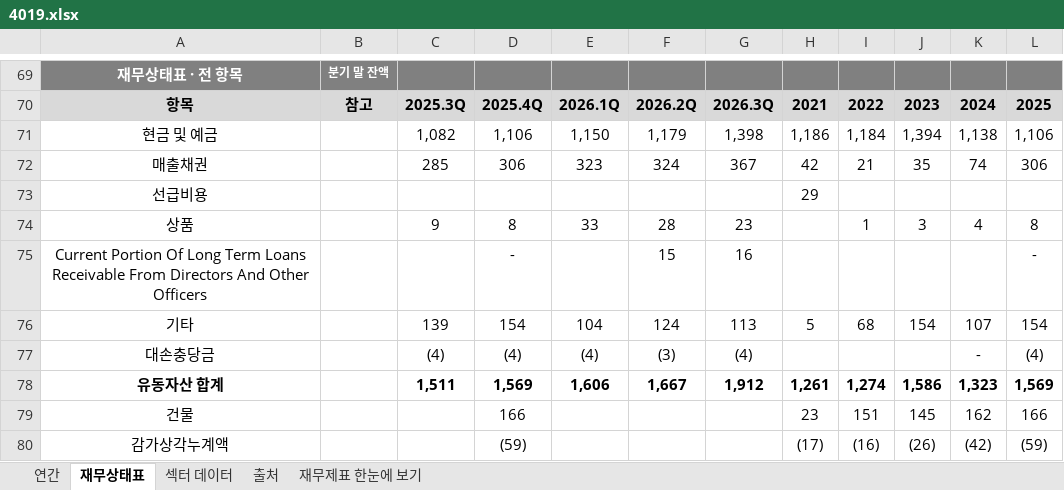
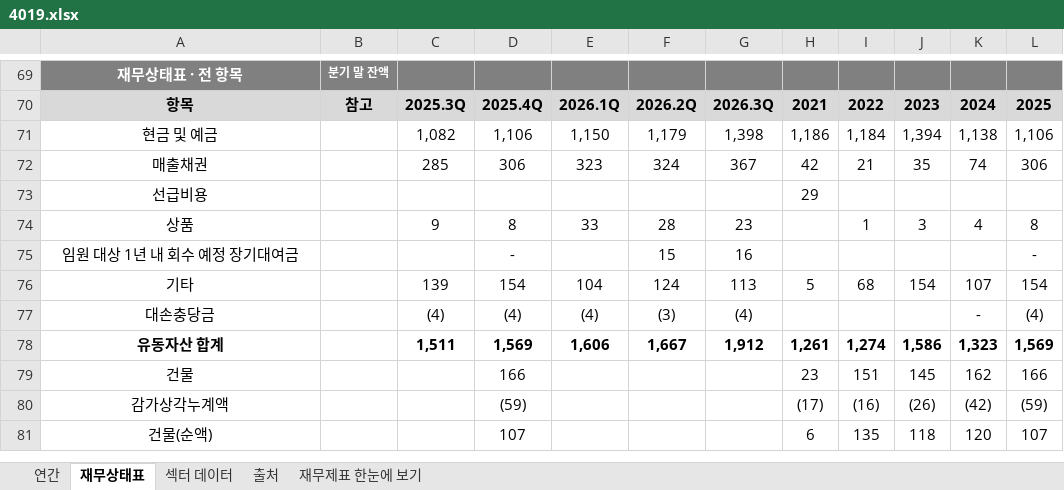
Before and after one commit to minwook1011/earnings-screener, an Excel workbook: docs/data/jp/xlsx/4019.xlsx, sheet 재무상태표, drawn as a sheet; only a part is shown, gaps mark what is left out; the shorter side is filled out with more unchanged rows; values as stored, in another font and other column widths than the file's, no borders; conditional formats not drawn; the diff names each change by its address in the sheet, - before the commit and + after, or states it on an @@ line.

```diff
--- a/docs/data/jp/xlsx/4019.xlsx (sheet 재무상태표)
+++ b/docs/data/jp/xlsx/4019.xlsx (sheet 재무상태표)
-A75: Current Portion Of Long Term Loans Receivable From Directors And Other Officers
+A75: 임원 대상 1년 내 회수 예정 장기대여금
```
Also changed, not shown: sheet 연간, docs/data/jp/xlsx/2654.xlsx, docs/data/jp/xlsx/286A.xlsx, 7 other files.
